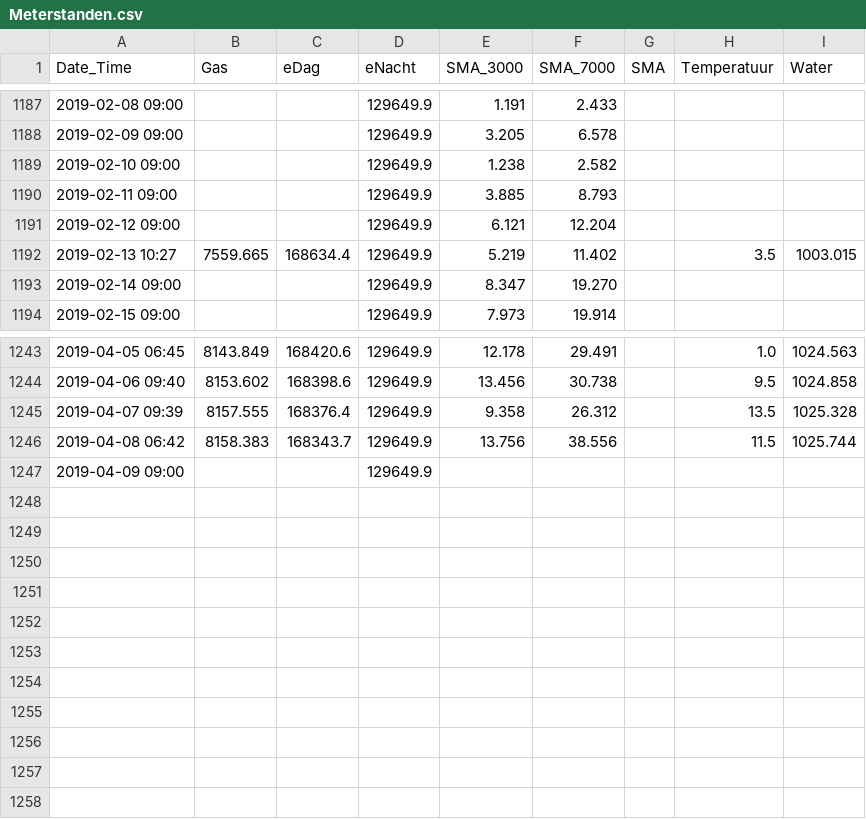
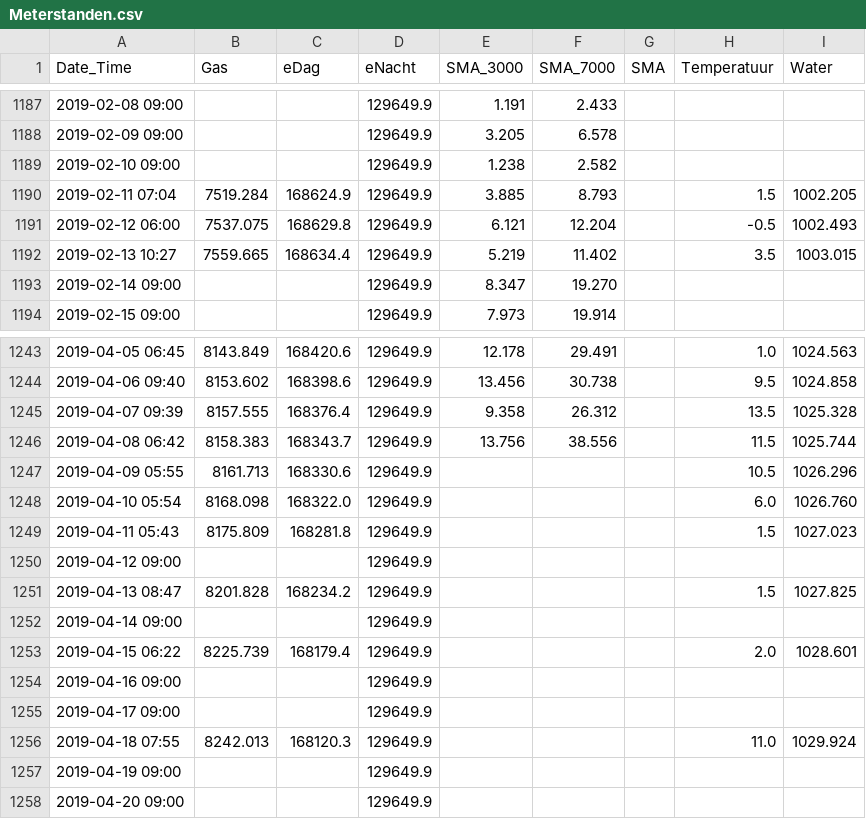
Before and after one commit to rhuygen/Meterstanden, a CSV file: Data/Meterstanden.csv, drawn as a sheet; only a part is shown, gaps mark what is left out.

Commit message:
daily updates

```diff
--- a/Data/Meterstanden.csv
+++ b/Data/Meterstanden.csv
@@ -1189,4 +1189,4 @@ Date_Time,Gas,eDag,eNacht,SMA_3000,SMA_7000,SMA,Temperatuur,Water
 2019-02-10 09:00,,,129649.9,1.238, 2.582,,,
-2019-02-11 09:00,,,129649.9,3.885, 8.793,,,
-2019-02-12 09:00,,,129649.9,6.121,12.204,,,
+2019-02-11 07:04,7519.284,168624.9,129649.9,3.885, 8.793,,1.5,1002.205
+2019-02-12 06:00,7537.075,168629.8,129649.9,6.121,12.204,,-0.5,1002.493
 2019-02-13 10:27,7559.665,168634.4,129649.9,5.219,11.402,,3.5,1003.015
@@ -1246,2 +1246,13 @@ Date_Time,Gas,eDag,eNacht,SMA_3000,SMA_7000,SMA,Temperatuur,Water
 2019-04-08 06:42,8158.383,168343.7,129649.9,13.756,38.556,,11.5,1025.744
-2019-04-09 09:00,,,129649.9,,,,,
+2019-04-09 05:55,8161.713,168330.6,129649.9,,,,10.5,1026.296
+2019-04-10 05:54,8168.098,168322.0,129649.9,,,,6.0,1026.760
+2019-04-11 05:43,8175.809,168281.8,129649.9,,,,1.5,1027.023
+2019-04-12 09:00,,,129649.9,,,,,
+2019-04-13 08:47,8201.828,168234.2,129649.9,,,,1.5,1027.825
+2019-04-14 09:00,,,129649.9,,,,,
+2019-04-15 06:22,8225.739,168179.4,129649.9,,,,2.0,1028.601
+2019-04-16 09:00,,,129649.9,,,,,
+2019-04-17 09:00,,,129649.9,,,,,
+2019-04-18 07:55,8242.013,168120.3,129649.9,,,,11.0,1029.924
+2019-04-19 09:00,,,129649.9,,,,,
+2019-04-20 09:00,,,129649.9,,,,,
```
